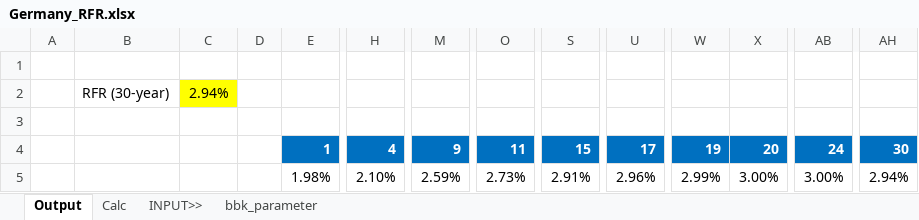
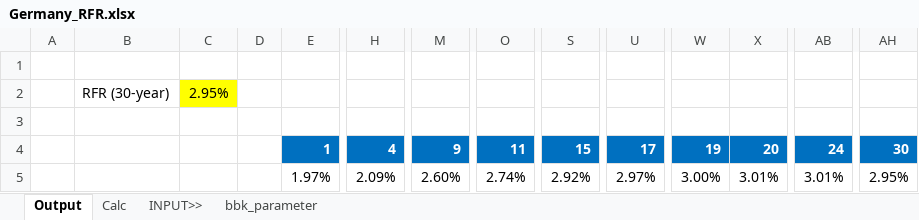
Before and after one commit to saltKonstantin/Germany_RFR, an Excel workbook: Germany_RFR.xlsx, sheet Output, drawn as a sheet; only a part is shown, gaps mark what is left out; values as stored, in another font and other column widths than the file's, no borders; charts and pictures not drawn; the diff names each change by its address in the sheet, - before the commit and + after, or states it on an @@ line.

```diff
--- a/Germany_RFR.xlsx (sheet Output)
+++ b/Germany_RFR.xlsx (sheet Output)
-C2: 2.94%
+C2: 2.95%
-E5: 1.98%
+E5: 1.97%
-H5: 2.10%
+H5: 2.09%
-M5: 2.59%
+M5: 2.60%
-O5: 2.73%
+O5: 2.74%
-S5: 2.91%
+S5: 2.92%
-U5: 2.96%
+U5: 2.97%
-W5: 2.99%
+W5: 3.00%
-X5: 3.00%
+X5: 3.01%
-AB5: 3.00%
+AB5: 3.01%
-AH5: 2.94%
+AH5: 2.95%
```
Also changed, not shown: sheet Calc, formulas that keep their value, charts or pictures.
